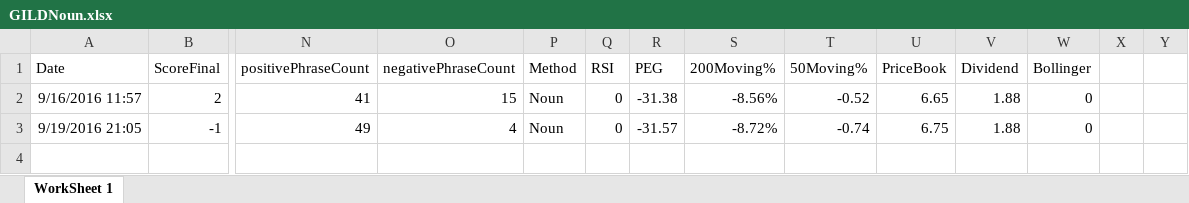
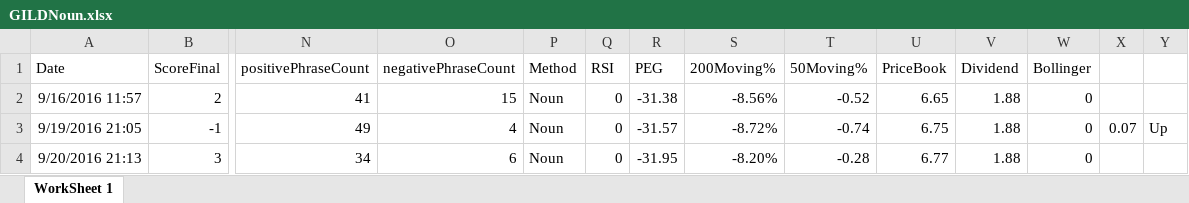
Before and after one commit to adnangumus/StockPredictor, an Excel workbook: StockPredictor/bin/Debug/Packages/Data/GILD/GILDNoun.xlsx, sheet WorkSheet 1, drawn as a sheet; only a part is shown, gaps mark what is left out; values as stored, in another font and other column widths than the file's, no borders; rows hold the shown columns only; the diff names each change by its address in the sheet, - before the commit and + after, or states it on an @@ line.

```diff
--- a/StockPredictor/bin/Debug/Packages/Data/GILD/GILDNoun.xlsx (sheet WorkSheet 1)
+++ b/StockPredictor/bin/Debug/Packages/Data/GILD/GILDNoun.xlsx (sheet WorkSheet 1)
-X3: (empty)
+X3: 0.07
-Y3: (empty)
+Y3: Up
+row 4: 9/20/2016 21:13 | 3 | 34 | 6 | Noun | 0 | -31.95 | -8.20% | -0.28 | 6.77 | 1.88 | 0
```
Also changed, not shown: StockPredictor/bin/Debug/Packages/Data/CELG/CELGBag.xlsx, StockPredictor/bin/Debug/Packages/Data/GILD/GILDNamed.xlsx, 53 other files.
